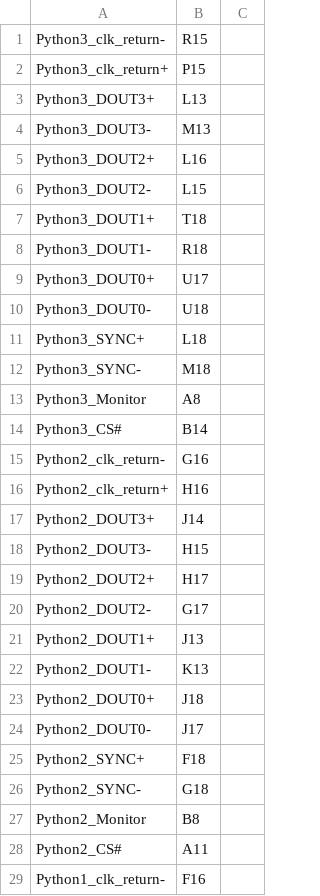
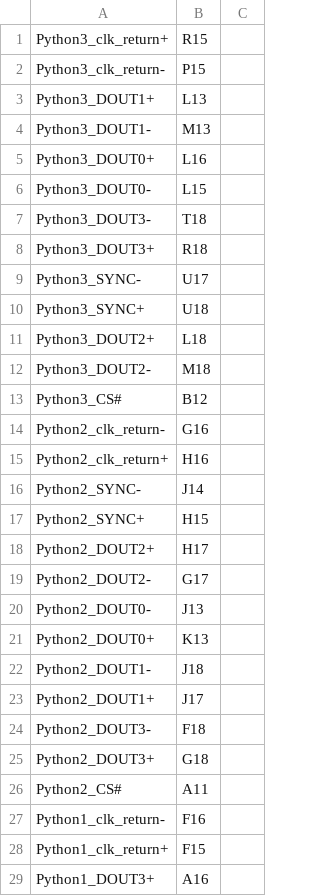
Before and after one commit to osrf/ovc, a CSV file: Harley/HarleyGhostRider/pin_assignment_GhostRider.csv, drawn as a sheet; only a part is shown; the shorter side is filled out with more unchanged rows; the diff covers the shown part only.

Commit message:
update FPGA ball assignment

```diff
--- a/Harley/HarleyGhostRider/pin_assignment_GhostRider.csv
+++ b/Harley/HarleyGhostRider/pin_assignment_GhostRider.csv
@@ -1,28 +1,26 @@
-Python3_clk_return-,R15,
-Python3_clk_return+,P15,
-Python3_DOUT3+,L13,
-Python3_DOUT3-,M13,
-Python3_DOUT2+,L16,
-Python3_DOUT2-,L15,
-Python3_DOUT1+,T18,
-Python3_DOUT1-,R18,
-Python3_DOUT0+,U17,
-Python3_DOUT0-,U18,
-Python3_SYNC+,L18,
-Python3_SYNC-,M18,
-Python3_Monitor,A8,
-Python3_CS#, B14,
+Python3_clk_return+,R15,
+Python3_clk_return-,P15,
+Python3_DOUT1+,L13,
+Python3_DOUT1-,M13,
+Python3_DOUT0+,L16,
+Python3_DOUT0-,L15,
+Python3_DOUT3-,T18,
+Python3_DOUT3+,R18,
+Python3_SYNC-,U17,
+Python3_SYNC+,U18,
+Python3_DOUT2+,L18,
+Python3_DOUT2-,M18,
+Python3_CS#, B12,
 Python2_clk_return-,G16,
 Python2_clk_return+,H16,
-Python2_DOUT3+,J14,
-Python2_DOUT3-,H15,
+Python2_SYNC-,J14,
+Python2_SYNC+,H15,
 Python2_DOUT2+,H17,
 Python2_DOUT2-,G17,
-Python2_DOUT1+,J13,
-Python2_DOUT1-,K13,
-Python2_DOUT0+,J18,
-Python2_DOUT0-,J17,
-Python2_SYNC+,F18,
-Python2_SYNC-,G18,
-Python2_Monitor,B8,
+Python2_DOUT0-,J13,
+Python2_DOUT0+,K13,
+Python2_DOUT1-,J18,
+Python2_DOUT1+,J17,
+Python2_DOUT3-,F18,
+Python2_DOUT3+,G18,
 Python2_CS#, A11,
```
Also changed, not shown: 2 added rows, 2 removed rows and 1 edited cell elsewhere in this file.
